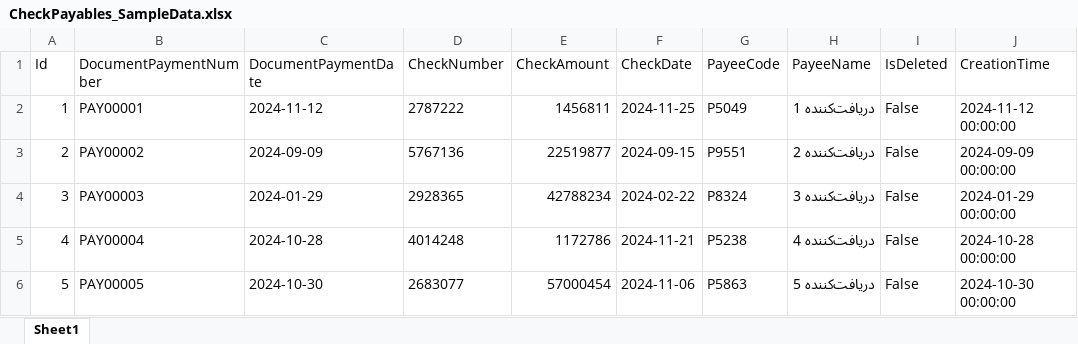
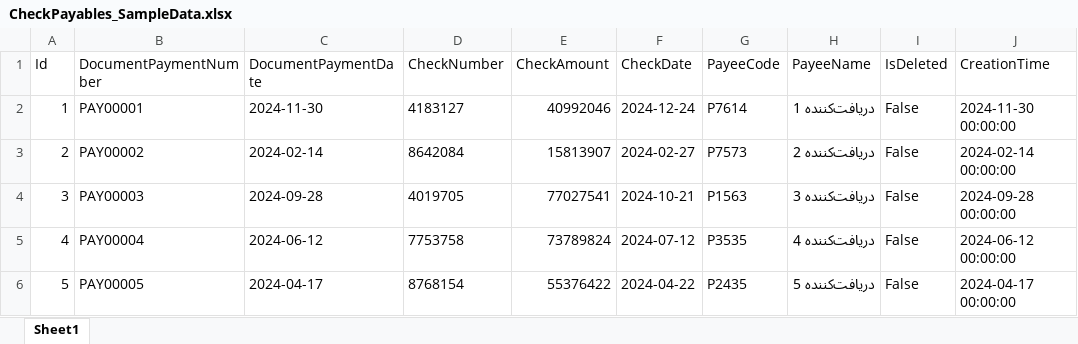
Before and after one commit to bsafabahar/audit-testing-system, an Excel workbook: excel_sample_data/CheckPayables_SampleData.xlsx, sheet Sheet1, drawn as a sheet; only a part is shown; values as stored, in another font and other column widths than the file's, no borders; the diff covers the shown part only; the diff names each change by its address in the sheet, - before the commit and + after, or states it on an @@ line.

```diff
--- a/excel_sample_data/CheckPayables_SampleData.xlsx (sheet Sheet1)
+++ b/excel_sample_data/CheckPayables_SampleData.xlsx (sheet Sheet1)
-C2 (DocumentPaymentDate): 2024-11-12
+C2 (DocumentPaymentDate): 2024-11-30
-D2 (CheckNumber): 2787222
+D2 (CheckNumber): 4183127
-E2 (CheckAmount): 1456811
+E2 (CheckAmount): 40992046
-F2 (CheckDate): 2024-11-25
+F2 (CheckDate): 2024-12-24
-G2 (PayeeCode): P5049
+G2 (PayeeCode): P7614
-J2 (CreationTime): 2024-11-12 00:00:00
+J2 (CreationTime): 2024-11-30 00:00:00
-C3 (DocumentPaymentDate): 2024-09-09
+C3 (DocumentPaymentDate): 2024-02-14
-D3 (CheckNumber): 5767136
+D3 (CheckNumber): 8642084
-E3 (CheckAmount): 22519877
+E3 (CheckAmount): 15813907
-F3 (CheckDate): 2024-09-15
+F3 (CheckDate): 2024-02-27
-G3 (PayeeCode): P9551
+G3 (PayeeCode): P7573
-J3 (CreationTime): 2024-09-09 00:00:00
+J3 (CreationTime): 2024-02-14 00:00:00
-C4 (DocumentPaymentDate): 2024-01-29
+C4 (DocumentPaymentDate): 2024-09-28
-D4 (CheckNumber): 2928365
+D4 (CheckNumber): 4019705
-E4 (CheckAmount): 42788234
+E4 (CheckAmount): 77027541
-F4 (CheckDate): 2024-02-22
+F4 (CheckDate): 2024-10-21
-G4 (PayeeCode): P8324
+G4 (PayeeCode): P1563
-J4 (CreationTime): 2024-01-29 00:00:00
+J4 (CreationTime): 2024-09-28 00:00:00
-C5 (DocumentPaymentDate): 2024-10-28
+C5 (DocumentPaymentDate): 2024-06-12
-D5 (CheckNumber): 4014248
+D5 (CheckNumber): 7753758
-E5 (CheckAmount): 1172786
+E5 (CheckAmount): 73789824
-F5 (CheckDate): 2024-11-21
+F5 (CheckDate): 2024-07-12
-G5 (PayeeCode): P5238
+G5 (PayeeCode): P3535
-J5 (CreationTime): 2024-10-28 00:00:00
+J5 (CreationTime): 2024-06-12 00:00:00
-C6 (DocumentPaymentDate): 2024-10-30
+C6 (DocumentPaymentDate): 2024-04-17
-D6 (CheckNumber): 2683077
+D6 (CheckNumber): 8768154
-E6 (CheckAmount): 57000454
+E6 (CheckAmount): 55376422
-F6 (CheckDate): 2024-11-06
+F6 (CheckDate): 2024-04-22
-G6 (PayeeCode): P5863
+G6 (PayeeCode): P2435
-J6 (CreationTime): 2024-10-30 00:00:00
+J6 (CreationTime): 2024-04-17 00:00:00
```
Also changed, not shown: 270 edited cells elsewhere in this sheet, excel_sample_data/InventoryIssues_SampleData.xlsx, excel_sample_data/PayrollTransactions_SampleData.xlsx, 10 other files.
